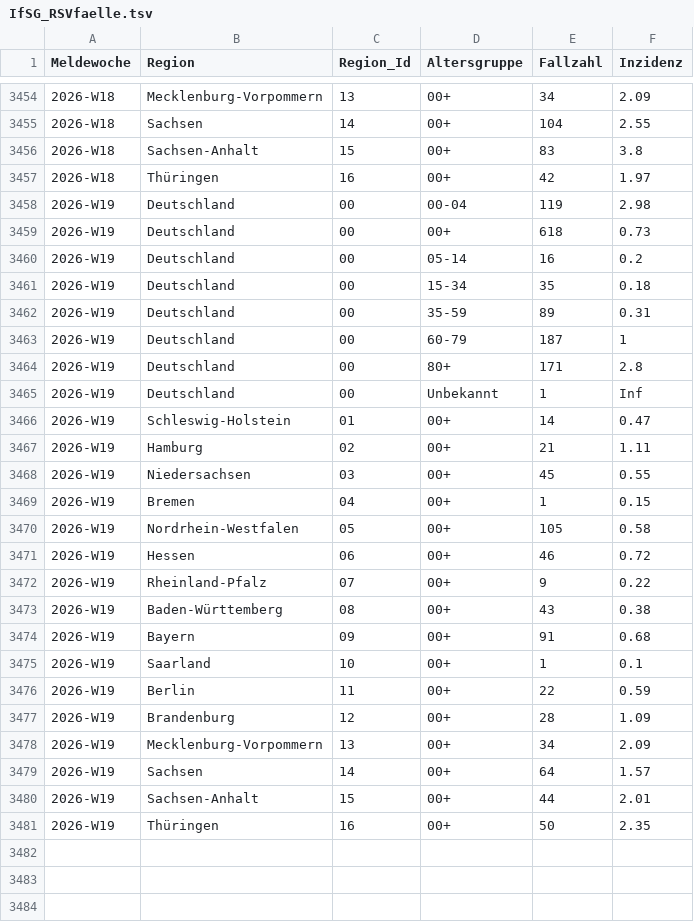
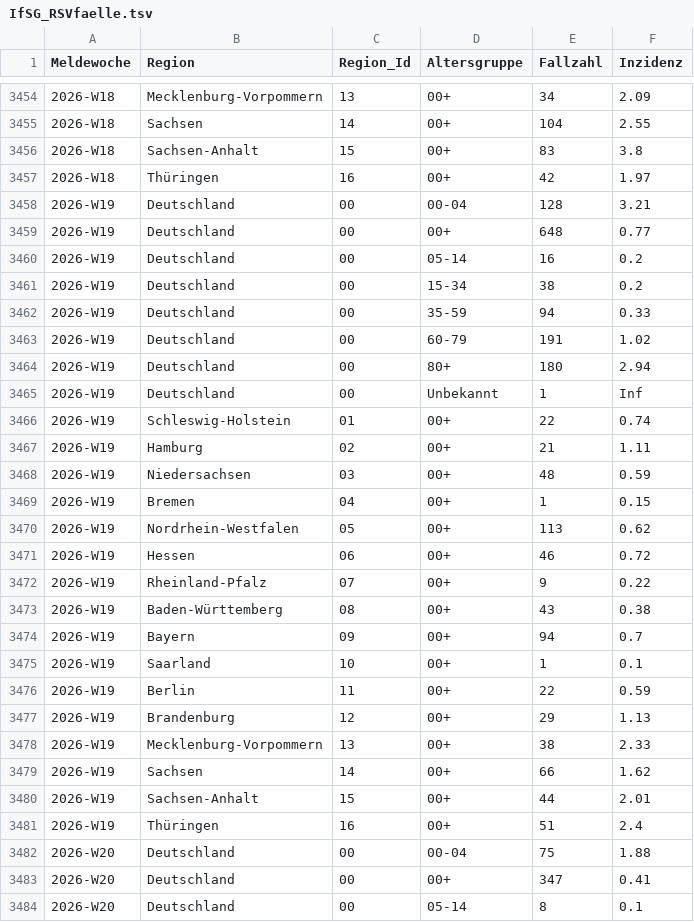
Before and after one commit to robert-koch-institut/Respiratorische_Synzytialvirusfaelle_in_Deutschland, a TSV file: IfSG_RSVfaelle.tsv, drawn as a sheet; only a part is shown, gaps mark what is left out; the diff covers the shown part only.

```diff
--- a/IfSG_RSVfaelle.tsv
+++ b/IfSG_RSVfaelle.tsv
@@ -3457,15 +3457,15 @@ Meldewoche	Region	Region_Id	Altersgruppe	Fallzahl	Inzidenz
 2026-W18	Thüringen	16	00+	42	1.97
-2026-W19	Deutschland	00	00-04	119	2.98
-2026-W19	Deutschland	00	00+	618	0.73
+2026-W19	Deutschland	00	00-04	128	3.21
+2026-W19	Deutschland	00	00+	648	0.77
 2026-W19	Deutschland	00	05-14	16	0.2
-2026-W19	Deutschland	00	15-34	35	0.18
-2026-W19	Deutschland	00	35-59	89	0.31
-2026-W19	Deutschland	00	60-79	187	1
-2026-W19	Deutschland	00	80+	171	2.8
+2026-W19	Deutschland	00	15-34	38	0.2
+2026-W19	Deutschland	00	35-59	94	0.33
+2026-W19	Deutschland	00	60-79	191	1.02
+2026-W19	Deutschland	00	80+	180	2.94
 2026-W19	Deutschland	00	Unbekannt	1	Inf
-2026-W19	Schleswig-Holstein	01	00+	14	0.47
+2026-W19	Schleswig-Holstein	01	00+	22	0.74
 2026-W19	Hamburg	02	00+	21	1.11
-2026-W19	Niedersachsen	03	00+	45	0.55
+2026-W19	Niedersachsen	03	00+	48	0.59
 2026-W19	Bremen	04	00+	1	0.15
-2026-W19	Nordrhein-Westfalen	05	00+	105	0.58
+2026-W19	Nordrhein-Westfalen	05	00+	113	0.62
 2026-W19	Hessen	06	00+	46	0.72
@@ -3473,9 +3473,12 @@ Meldewoche	Region	Region_Id	Altersgruppe	Fallzahl	Inzidenz
 2026-W19	Baden-Württemberg	08	00+	43	0.38
-2026-W19	Bayern	09	00+	91	0.68
+2026-W19	Bayern	09	00+	94	0.7
 2026-W19	Saarland	10	00+	1	0.1
 2026-W19	Berlin	11	00+	22	0.59
-2026-W19	Brandenburg	12	00+	28	1.09
-2026-W19	Mecklenburg-Vorpommern	13	00+	34	2.09
-2026-W19	Sachsen	14	00+	64	1.57
+2026-W19	Brandenburg	12	00+	29	1.13
+2026-W19	Mecklenburg-Vorpommern	13	00+	38	2.33
+2026-W19	Sachsen	14	00+	66	1.62
 2026-W19	Sachsen-Anhalt	15	00+	44	2.01
-2026-W19	Thüringen	16	00+	50	2.35
+2026-W19	Thüringen	16	00+	51	2.4
+2026-W20	Deutschland	00	00-04	75	1.88
+2026-W20	Deutschland	00	00+	347	0.41
+2026-W20	Deutschland	00	05-14	8	0.1
```
Also changed, not shown: 21 added rows and 14 edited cells elsewhere in this file, 7 other files.
